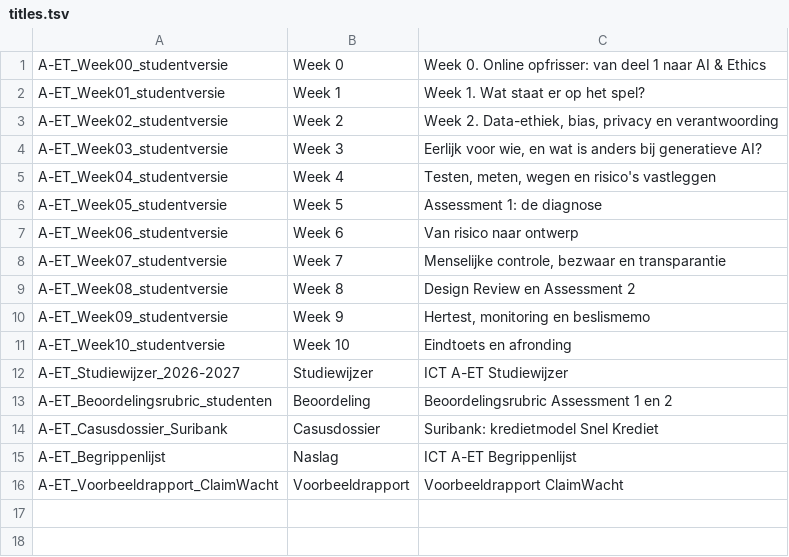
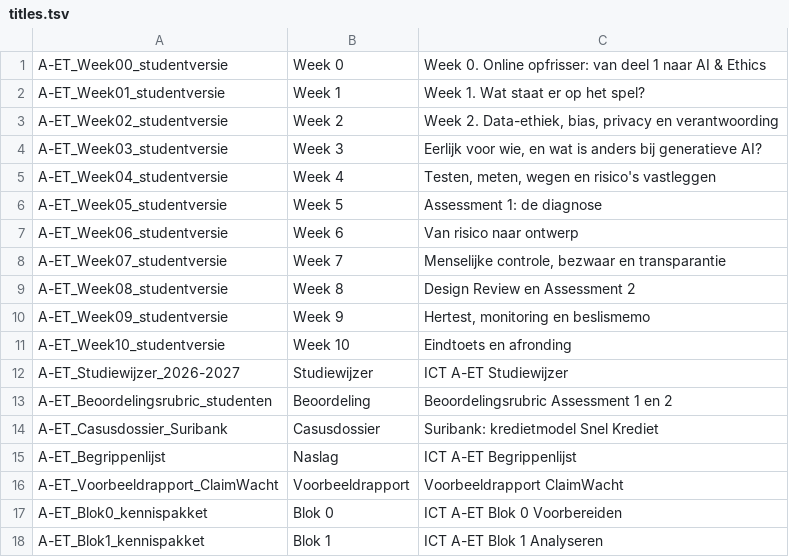
Before and after one commit to rubenjulen/a-et-final, a TSV file: mycampus/tools/titles.tsv, drawn as a sheet; the diff names each change by its address in the sheet, - before the commit and + after, or states it on an @@ line.

```diff
--- a/mycampus/tools/titles.tsv
+++ b/mycampus/tools/titles.tsv
+row 17: A-ET_Blok0_kennispakket | Blok 0 | ICT A-ET Blok 0 Voorbereiden
+row 18: A-ET_Blok1_kennispakket | Blok 1 | ICT A-ET Blok 1 Analyseren
```
Also changed, not shown: 2 other files.
